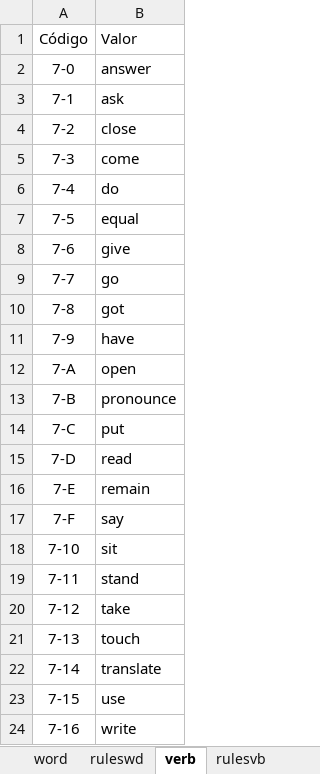
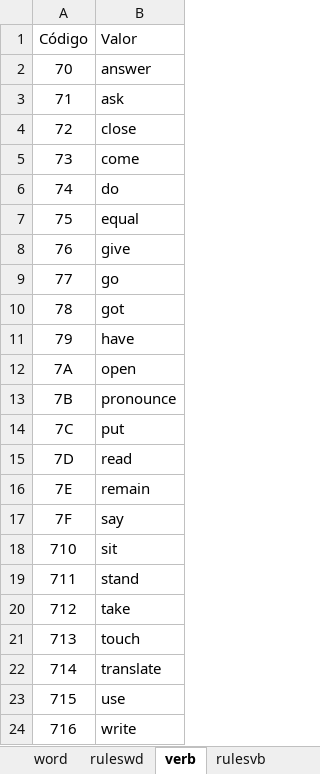
Before and after one commit to EnglishLesson/dc_templatedb, an Excel workbook: Template.xlsx, sheet verb, drawn as a sheet; values as stored, in another font and other column widths than the file's, no borders; the diff names each change by its address in the sheet, - before the commit and + after, or states it on an @@ line.

```diff
--- a/Template.xlsx (sheet verb)
+++ b/Template.xlsx (sheet verb)
-A2: 7-0
+A2: 70
-A3: 7-1
+A3: 71
-A4: 7-2
+A4: 72
-A5: 7-3
+A5: 73
-A6: 7-4
+A6: 74
-A7: 7-5
+A7: 75
-A8: 7-6
+A8: 76
-A9: 7-7
+A9: 77
-A10: 7-8
+A10: 78
-A11: 7-9
+A11: 79
-A12: 7-A
+A12: 7A
-A13: 7-B
+A13: 7B
-A14: 7-C
+A14: 7C
-A15: 7-D
+A15: 7D
-A16: 7-E
+A16: 7E
-A17: 7-F
+A17: 7F
-A18: 7-10
+A18: 710
-A19: 7-11
+A19: 711
-A20: 7-12
+A20: 712
-A21: 7-13
+A21: 713
-A22: 7-14
+A22: 714
-A23: 7-15
+A23: 715
-A24: 7-16
+A24: 716
```
Also changed, not shown: sheet rulesnn, sheet translation, sheet rulesvb, sheet translnn, sheet translnb, sheet translpron, 20 more sheets, other sheet tabs, charts or pictures.
